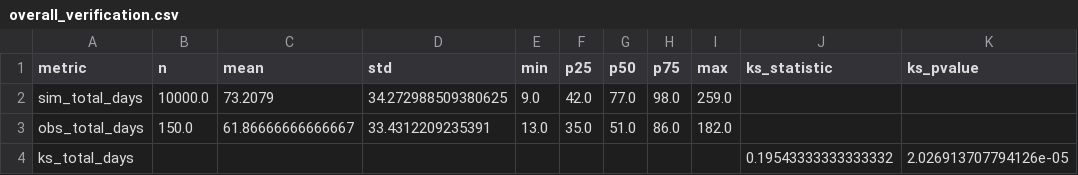
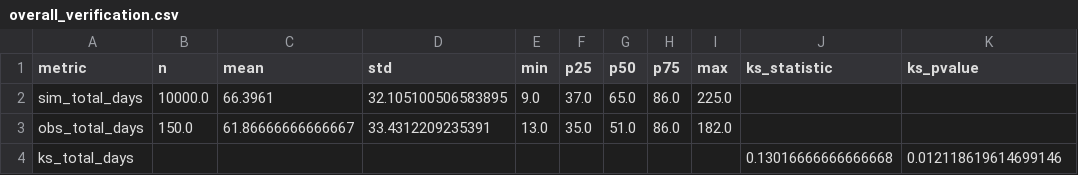
Before and after one commit to Louise101/STP_Msc_proj, a CSV file: verification_outputs/overall_verification.csv, drawn as a sheet.

```diff
--- a/verification_outputs/overall_verification.csv
+++ b/verification_outputs/overall_verification.csv
@@ -1,4 +1,4 @@
 metric,n,mean,std,min,p25,p50,p75,max,ks_statistic,ks_pvalue
-sim_total_days,10000.0,73.2079,34.272988509380625,9.0,42.0,77.0,98.0,259.0,,
+sim_total_days,10000.0,66.3961,32.105100506583895,9.0,37.0,65.0,86.0,225.0,,
 obs_total_days,150.0,61.86666666666667,33.4312209235391,13.0,35.0,51.0,86.0,182.0,,
-ks_total_days,,,,,,,,,0.19543333333333332,2.026913707794126e-05
+ks_total_days,,,,,,,,,0.13016666666666668,0.012118619614699146
```
Also changed, not shown: batch_results.csv, verification_outputs/outcome_verification.csv, 22 other files.
